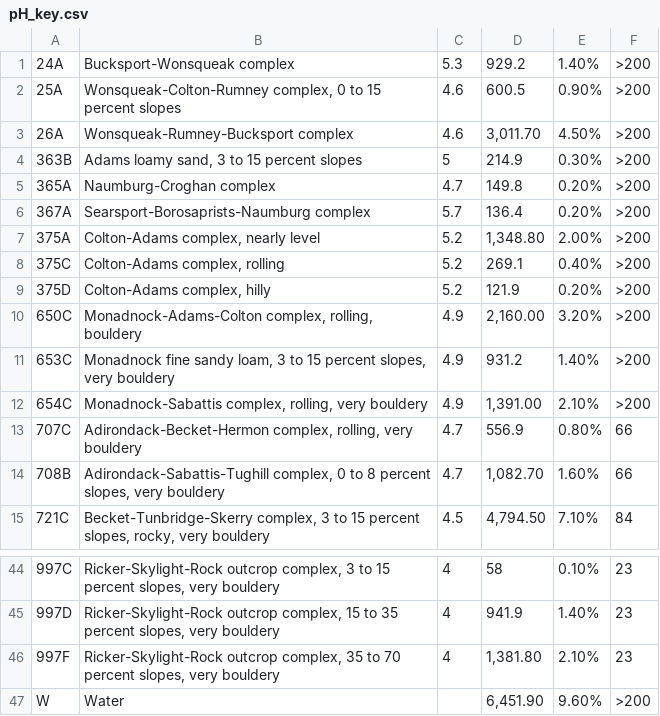
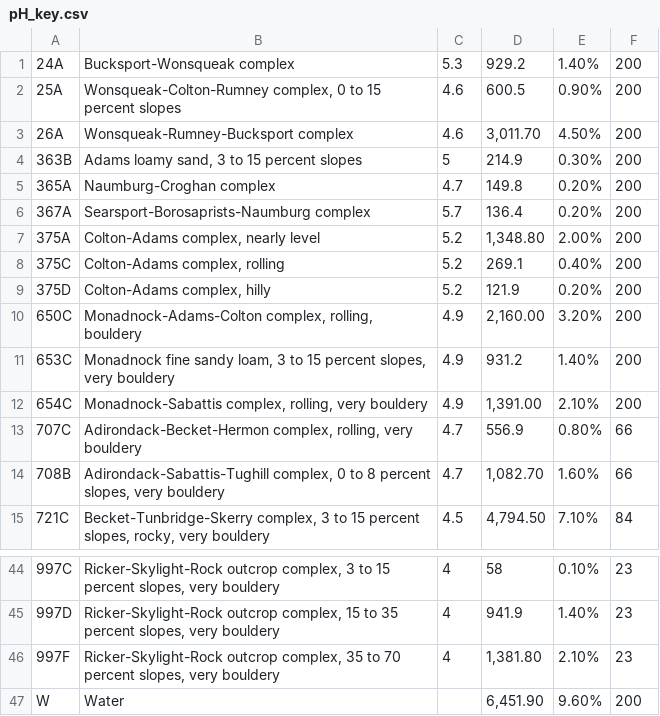
Before and after one commit to ahsanMah/worm_simulation, a CSV file: data/parameters/soil/pH_key.csv, drawn as a sheet; only a part is shown, gaps mark what is left out.

Commit message:
added support for burrowing + soil depth from gis

```diff
--- a/data/parameters/soil/pH_key.csv
+++ b/data/parameters/soil/pH_key.csv
@@ -1,13 +1,13 @@
-24A,Bucksport-Wonsqueak complex,5.3,929.2,1.40%,>200
-25A,"Wonsqueak-Colton-Rumney complex, 0 to 15 percent slopes",4.6,600.5,0.90%,>200
-26A,Wonsqueak-Rumney-Bucksport complex,4.6,"3,011.70",4.50%,>200
-363B,"Adams loamy sand, 3 to 15 percent slopes",5,214.9,0.30%,>200
-365A,Naumburg-Croghan complex,4.7,149.8,0.20%,>200
-367A,Searsport-Borosaprists-Naumburg complex,5.7,136.4,0.20%,>200
-375A,"Colton-Adams complex, nearly level",5.2,"1,348.80",2.00%,>200
-375C,"Colton-Adams complex, rolling",5.2,269.1,0.40%,>200
-375D,"Colton-Adams complex, hilly",5.2,121.9,0.20%,>200
-650C,"Monadnock-Adams-Colton complex, rolling, bouldery",4.9,"2,160.00",3.20%,>200
-653C,"Monadnock fine sandy loam, 3 to 15 percent slopes, very bouldery",4.9,931.2,1.40%,>200
-654C,"Monadnock-Sabattis complex, rolling, very bouldery",4.9,"1,391.00",2.10%,>200
+24A,Bucksport-Wonsqueak complex,5.3,929.2,1.40%,200
+25A,"Wonsqueak-Colton-Rumney complex, 0 to 15 percent slopes",4.6,600.5,0.90%,200
+26A,Wonsqueak-Rumney-Bucksport complex,4.6,"3,011.70",4.50%,200
+363B,"Adams loamy sand, 3 to 15 percent slopes",5,214.9,0.30%,200
+365A,Naumburg-Croghan complex,4.7,149.8,0.20%,200
+367A,Searsport-Borosaprists-Naumburg complex,5.7,136.4,0.20%,200
+375A,"Colton-Adams complex, nearly level",5.2,"1,348.80",2.00%,200
+375C,"Colton-Adams complex, rolling",5.2,269.1,0.40%,200
+375D,"Colton-Adams complex, hilly",5.2,121.9,0.20%,200
+650C,"Monadnock-Adams-Colton complex, rolling, bouldery",4.9,"2,160.00",3.20%,200
+653C,"Monadnock fine sandy loam, 3 to 15 percent slopes, very bouldery",4.9,931.2,1.40%,200
+654C,"Monadnock-Sabattis complex, rolling, very bouldery",4.9,"1,391.00",2.10%,200
 707C,"Adirondack-Becket-Hermon complex, rolling, very bouldery",4.7,556.9,0.80%,66
@@ -46,2 +46,2 @@
 997F,"Ricker-Skylight-Rock outcrop complex, 35 to 70 percent slopes, very bouldery",4,"1,381.80",2.10%,23
-W,Water,,"6,451.90",9.60%,>200
+W,Water,,"6,451.90",9.60%,200
```
Also changed, not shown: 15 other files.
